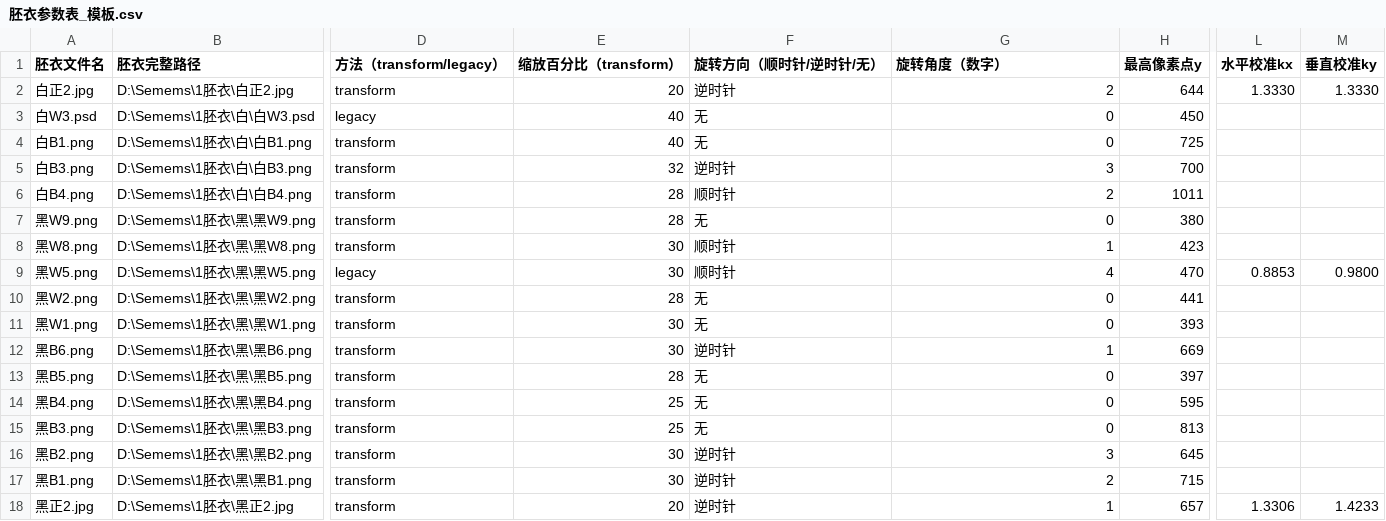
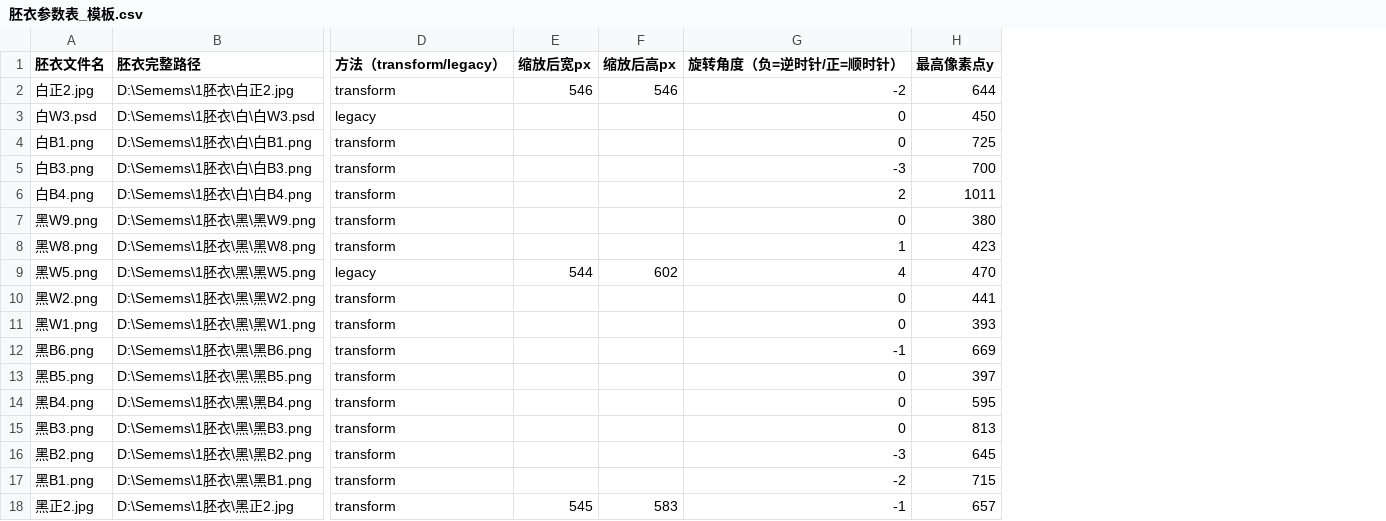
Before and after one commit to jordan23kevin/ZCodeProject, a CSV file: docs/胚衣参数表_模板.csv, drawn as a sheet; only a part is shown, gaps mark what is left out; removed rows and columns are numbered as before the commit, all else as after; the diff names each change by its address in the sheet, - before the commit and + after, or states it on an @@ line.

Commit message:
feat(贴图缩放): 改用 final 像素模型 + 参数统一收敛到 CSV
- CSV 列重排: 删「缩放百分比/水平校准kx/垂直校准ky」, 新增「缩放后宽px/缩放后高px」(final_w/final_h), 直接填 PS 贴图最终像素; 预填白正2 546x546/黑正2 545x583/黑W5 544x602, 其余14款待补

- core: apply_transform_ps/apply_mockup_transform/apply_mockup(legacy) 改为 resize 到 (final_w,final_h) 再旋转; 删 PS_SCALE_KX/KY 与 scale/kx/ky

- cli: 两分支读 final_w/final_h; --scale 改 --final-w/--final-h; 删 --target-height(legacy 缩放也用 final)

- sync: 读 final_w/final_h; 删除 md 镜像生成, 只同步 CSV->presets.json

- 文档: 删 docs/胚衣参数表.md; README/ARCHITECTURE/SKILL 删参数快照表、示例与算法说明对齐 final; 参数统一以 CSV 为唯一来源

- 旋转角度列沿用正负约定(负=逆时针/正=顺时针, 同 PS)

- tests: test_transform 对齐 final (9 passed); test_presets 旧名11失败为既有问题未动

```diff
--- a/docs/胚衣参数表_模板.csv
+++ b/docs/胚衣参数表_模板.csv
-column E (缩放百分比（transform）), rows 2-18: 20 | 40 | 40 | 32 | 28 | 28 | 30 | 30 | 28 | 30 | 30 | 28 | 25 | 25 | 30 | 30 | 20
-column F (旋转方向（顺时针/逆时针/无）), rows 2-18: 逆时针 | 无 | 无 | 逆时针 | 顺时针 | 无 | 顺时针 | 顺时针 | 无 | 无 | 逆时针 | 无 | 无 | 无 | 逆时针 | 逆时针 | 逆时针
+column E (缩放后宽px), rows 2-18: 546 |  |  |  |  |  |  | 544 |  |  |  |  |  |  |  |  | 545
+column F (缩放后高px), rows 2-18: 546 |  |  |  |  |  |  | 602 |  |  |  |  |  |  |  |  | 583
-column L (水平校准kx), rows 2-18: 1.3330 |  |  |  |  |  |  | 0.8853 |  |  |  |  |  |  |  |  | 1.3306
-column M (垂直校准ky), rows 2-18: 1.3330 |  |  |  |  |  |  | 0.9800 |  |  |  |  |  |  |  |  | 1.4233
-G1: 旋转角度（数字）
+G1: 旋转角度（负=逆时针/正=顺时针）
-G2 (旋转角度（负=逆时针/正=顺时针）): 2
+G2 (旋转角度（负=逆时针/正=顺时针）): -2
-G5 (旋转角度（负=逆时针/正=顺时针）): 3
+G5 (旋转角度（负=逆时针/正=顺时针）): -3
-G12 (旋转角度（负=逆时针/正=顺时针）): 1
+G12 (旋转角度（负=逆时针/正=顺时针）): -1
-G16 (旋转角度（负=逆时针/正=顺时针）): 3
+G16 (旋转角度（负=逆时针/正=顺时针）): -3
-G17 (旋转角度（负=逆时针/正=顺时针）): 2
+G17 (旋转角度（负=逆时针/正=顺时针）): -2
-G18 (旋转角度（负=逆时针/正=顺时针）): 1
+G18 (旋转角度（负=逆时针/正=顺时针）): -1
```
Also changed, not shown: 9 other files.
